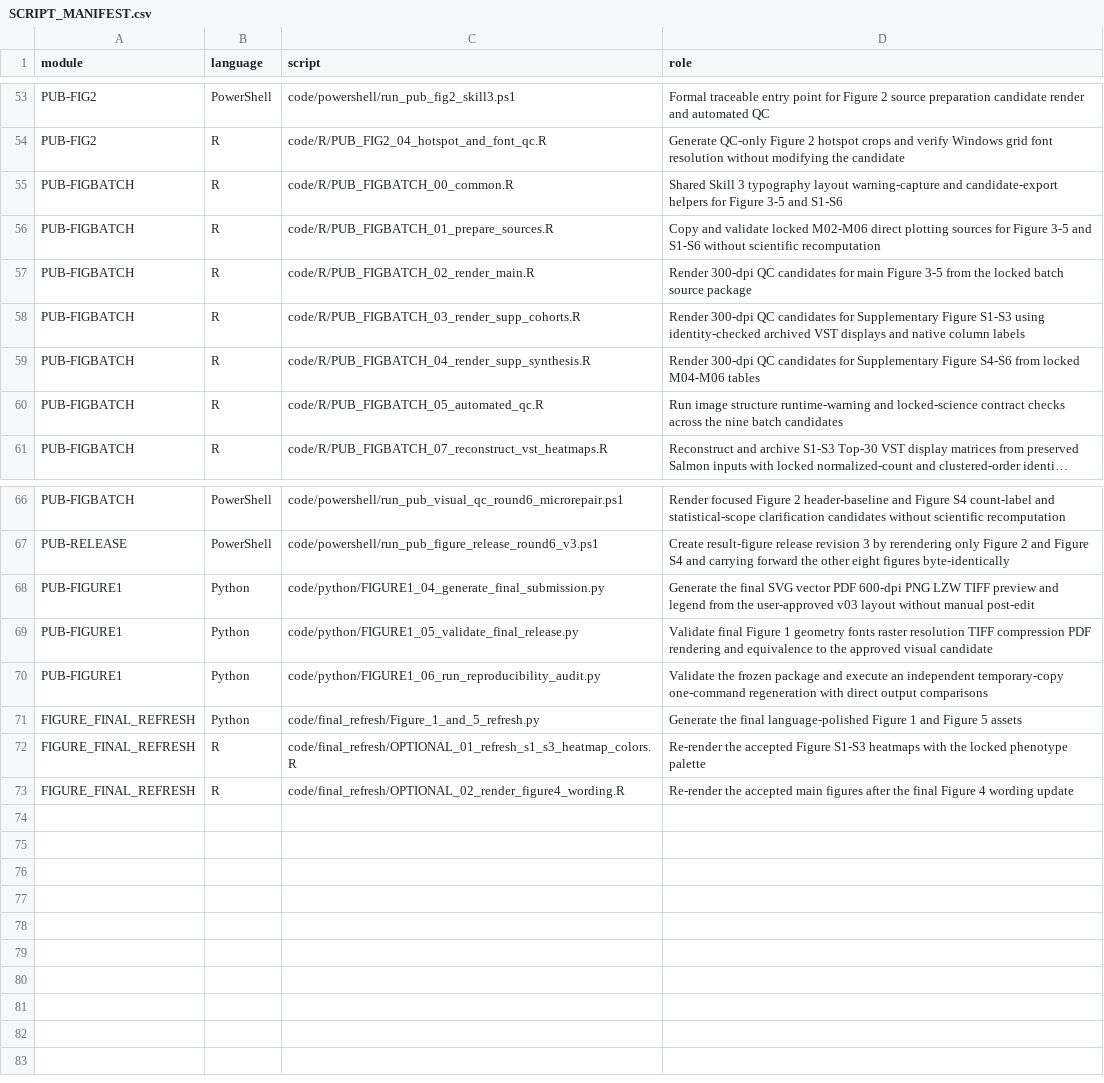
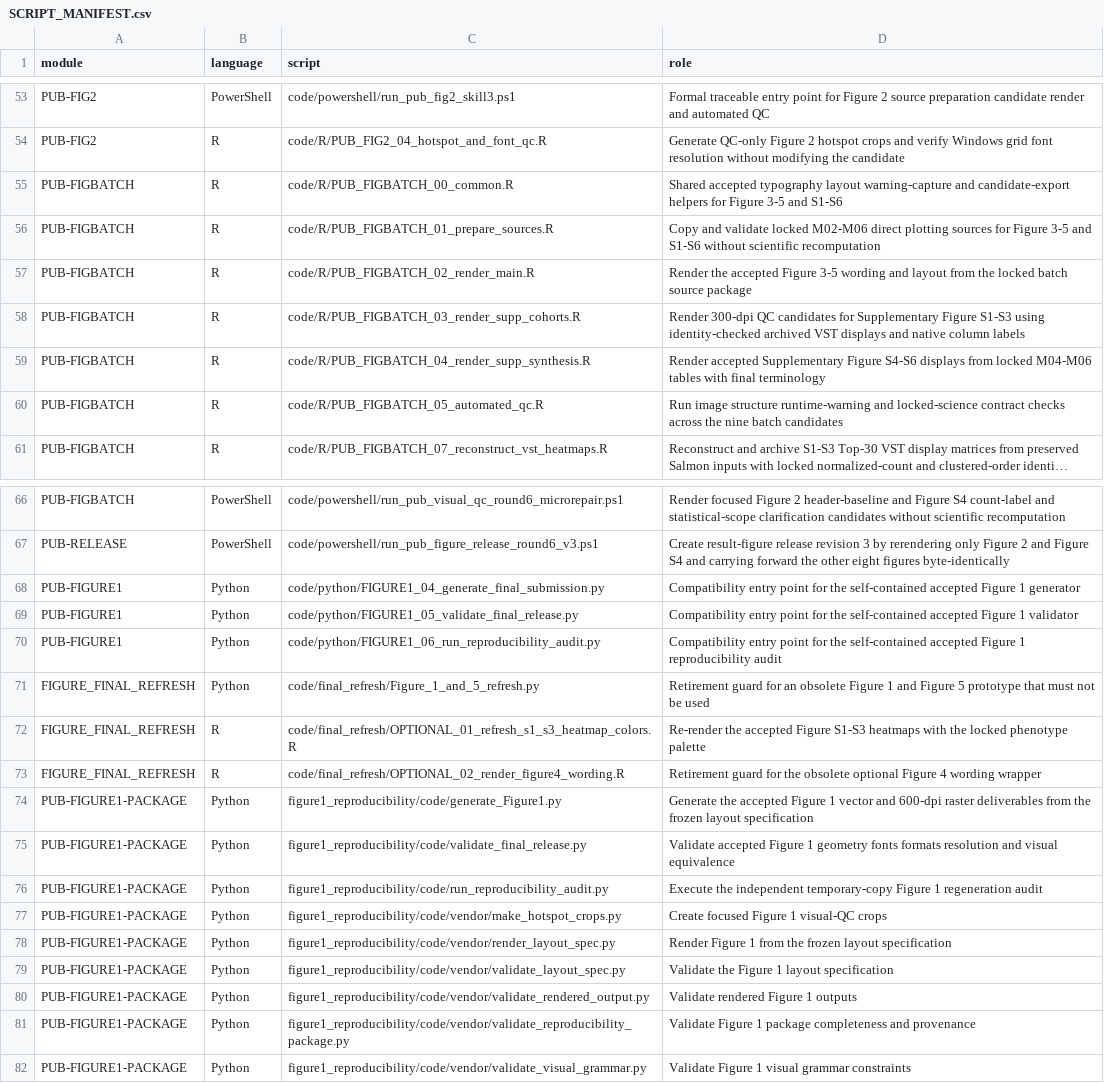
Before and after one commit to NaLiTCHGO/DOR-transcriptomics-reproducibility, a CSV file: SCRIPT_MANIFEST.csv, drawn as a sheet; only a part is shown, gaps mark what is left out; long unchanged cells end in ….

Commit message:
Release v1.0.1 reproducibility consistency patch

```diff
--- a/SCRIPT_MANIFEST.csv
+++ b/SCRIPT_MANIFEST.csv
@@ -54,7 +54,7 @@ PUB-FIG2,PowerShell,code/powershell/run_pub_fig2_skill3.ps1,Formal traceable ent
 PUB-FIG2,R,code/R/PUB_FIG2_04_hotspot_and_font_qc.R,Generate QC-only Figure 2 hotspot crops and verify Windows grid font resolution without modifying the candidate
-PUB-FIGBATCH,R,code/R/PUB_FIGBATCH_00_common.R,Shared Skill 3 typography layout warning-capture and candidate-export helpers for Figure 3-5 and S1-S6
+PUB-FIGBATCH,R,code/R/PUB_FIGBATCH_00_common.R,Shared accepted typography layout warning-capture and candidate-export helpers for Figure 3-5 and S1-S6
 PUB-FIGBATCH,R,code/R/PUB_FIGBATCH_01_prepare_sources.R,Copy and validate locked M02-M06 direct plotting sources for Figure 3-5 and S1-S6 without scientific recomputation
-PUB-FIGBATCH,R,code/R/PUB_FIGBATCH_02_render_main.R,Render 300-dpi QC candidates for main Figure 3-5 from the locked batch source package
+PUB-FIGBATCH,R,code/R/PUB_FIGBATCH_02_render_main.R,Render the accepted Figure 3-5 wording and layout from the locked batch source package
 PUB-FIGBATCH,R,code/R/PUB_FIGBATCH_03_render_supp_cohorts.R,Render 300-dpi QC candidates for Supplementary Figure S1-S3 using identity-checked archived VST displays and native column labels
-PUB-FIGBATCH,R,code/R/PUB_FIGBATCH_04_render_supp_synthesis.R,Render 300-dpi QC candidates for Supplementary Figure S4-S6 from locked M04-M06 tables
+PUB-FIGBATCH,R,code/R/PUB_FIGBATCH_04_render_supp_synthesis.R,Render accepted Supplementary Figure S4-S6 displays from locked M04-M06 tables with final terminology
 PUB-FIGBATCH,R,code/R/PUB_FIGBATCH_05_automated_qc.R,Run image structure runtime-warning and locked-science contract checks across the nine batch candidates
@@ -67,7 +67,16 @@ PUB-FIGBATCH,PowerShell,code/powershell/run_pub_visual_qc_round6_microrepair.ps1
 PUB-RELEASE,PowerShell,code/powershell/run_pub_figure_release_round6_v3.ps1,Create result-figure release revision 3 by rerendering only Figure 2 and Figure S4 and carrying forward the other eight figures byte-identically
-PUB-FIGURE1,Python,code/python/FIGURE1_04_generate_final_submission.py,Generate the final SVG vector PDF 600-dpi PNG LZW TIFF preview and legend from the user-approved v03 layout without manual post-edit
-PUB-FIGURE1,Python,code/python/FIGURE1_05_validate_final_release.py,Validate final Figure 1 geometry fonts raster resolution TIFF compression PDF rendering and equivalence to the approved visual candidate
-PUB-FIGURE1,Python,code/python/FIGURE1_06_run_reproducibility_audit.py,Validate the frozen package and execute an independent temporary-copy one-command regeneration with direct output comparisons
-FIGURE_FINAL_REFRESH,Python,code/final_refresh/Figure_1_and_5_refresh.py,Generate the final language-polished Figure 1 and Figure 5 assets
+PUB-FIGURE1,Python,code/python/FIGURE1_04_generate_final_submission.py,Compatibility entry point for the self-contained accepted Figure 1 generator
+PUB-FIGURE1,Python,code/python/FIGURE1_05_validate_final_release.py,Compatibility entry point for the self-contained accepted Figure 1 validator
+PUB-FIGURE1,Python,code/python/FIGURE1_06_run_reproducibility_audit.py,Compatibility entry point for the self-contained accepted Figure 1 reproducibility audit
+FIGURE_FINAL_REFRESH,Python,code/final_refresh/Figure_1_and_5_refresh.py,Retirement guard for an obsolete Figure 1 and Figure 5 prototype that must not be used
 FIGURE_FINAL_REFRESH,R,code/final_refresh/OPTIONAL_01_refresh_s1_s3_heatmap_colors.R,Re-render the accepted Figure S1-S3 heatmaps with the locked phenotype palette
-FIGURE_FINAL_REFRESH,R,code/final_refresh/OPTIONAL_02_render_figure4_wording.R,Re-render the accepted main figures after the final Figure 4 wording update
+FIGURE_FINAL_REFRESH,R,code/final_refresh/OPTIONAL_02_render_figure4_wording.R,Retirement guard for the obsolete optional Figure 4 wording wrapper
+PUB-FIGURE1-PACKAGE,Python,figure1_reproducibility/code/generate_Figure1.py,Generate the accepted Figure 1 vector and 600-dpi raster deliverables from the frozen layout specification
+PUB-FIGURE1-PACKAGE,Python,figure1_reproducibility/code/validate_final_release.py,Validate accepted Figure 1 geometry fonts formats resolution and visual equivalence
+PUB-FIGURE1-PACKAGE,Python,figure1_reproducibility/code/run_reproducibility_audit.py,Execute the independent temporary-copy Figure 1 regeneration audit
+PUB-FIGURE1-PACKAGE,Python,figure1_reproducibility/code/vendor/make_hotspot_crops.py,Create focused Figure 1 visual-QC crops
+PUB-FIGURE1-PACKAGE,Python,figure1_reproducibility/code/vendor/render_layout_spec.py,Render Figure 1 from the frozen layout specification
+PUB-FIGURE1-PACKAGE,Python,figure1_reproducibility/code/vendor/validate_layout_spec.py,Validate the Figure 1 layout specification
+PUB-FIGURE1-PACKAGE,Python,figure1_reproducibility/code/vendor/validate_rendered_output.py,Validate rendered Figure 1 outputs
+PUB-FIGURE1-PACKAGE,Python,figure1_reproducibility/code/vendor/validate_reproducibility_package.py,Validate Figure 1 package completeness and provenance
+PUB-FIGURE1-PACKAGE,Python,figure1_reproducibility/code/vendor/validate_visual_grammar.py,Validate Figure 1 visual grammar constraints
```
Also changed, not shown: 37 other files.
